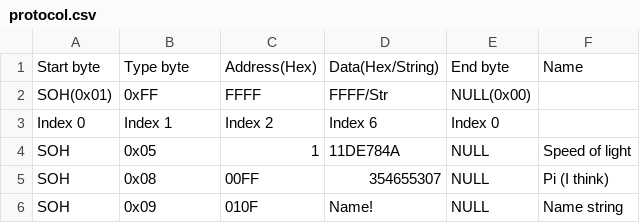
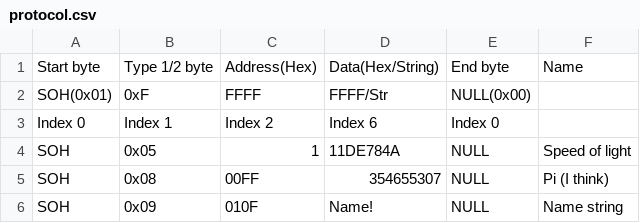
Before and after one commit to Narwhalsss360/NSerial, a CSV file: protocol.csv, drawn as a sheet.

```diff
--- a/protocol.csv
+++ b/protocol.csv
@@ -1,3 +1,3 @@
-Start byte,Type byte,Address(Hex),Data(Hex/String), End byte,Name
-SOH(0x01),0xFF,FFFF,FFFF/Str,NULL(0x00),
+Start byte,Type 1/2 byte,Address(Hex),Data(Hex/String), End byte,Name
+SOH(0x01),0xF,FFFF,FFFF/Str,NULL(0x00),
 Index 0,Index 1,Index 2,Index 6,Index 0,
```
Also changed, not shown: 3 other files.
